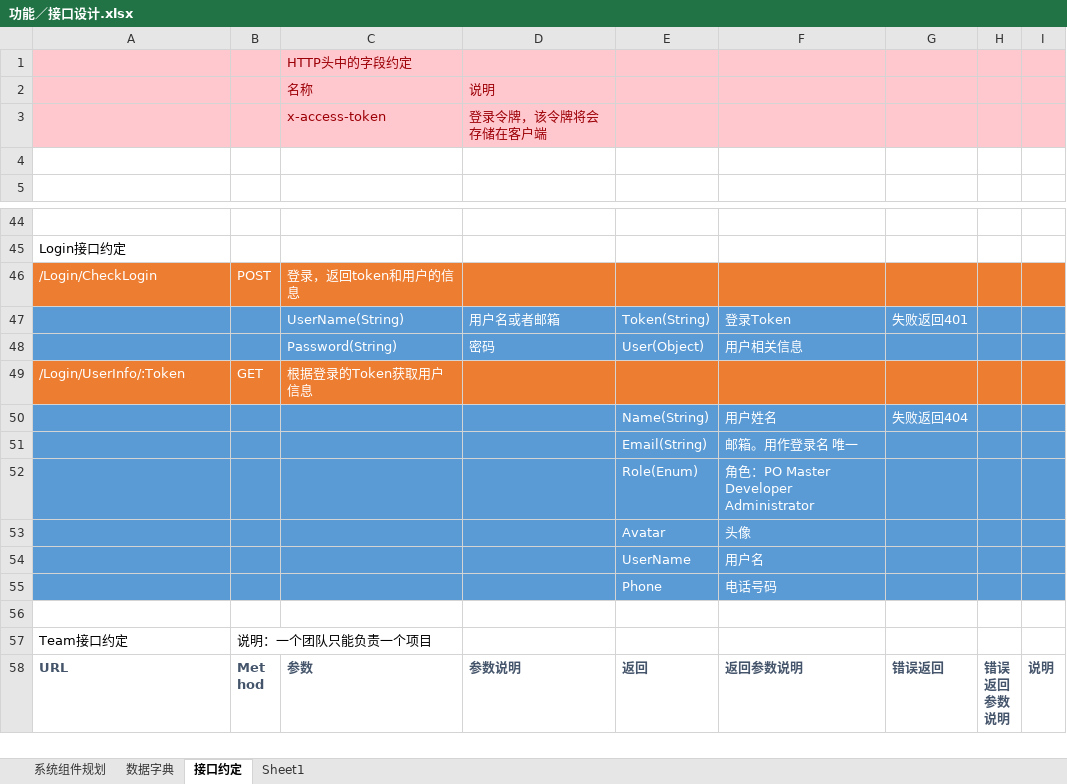
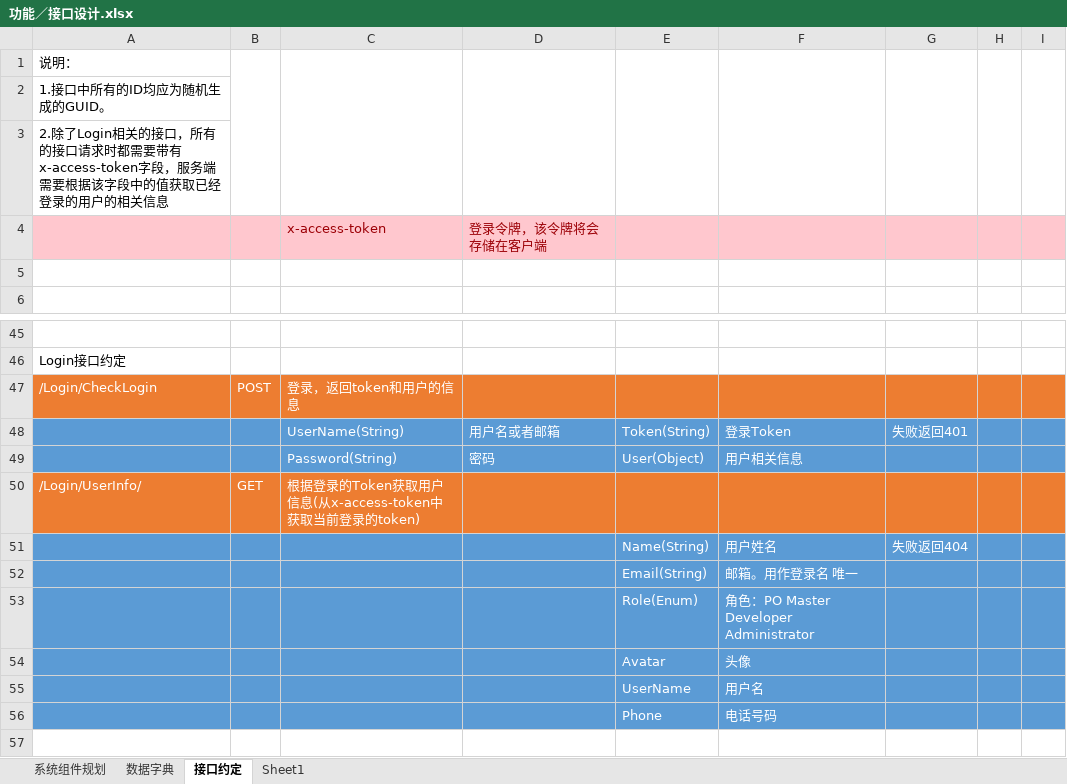
Before and after one commit to ScrumManagementDevelopingTeam/ScrumDevelopment, an Excel workbook: 功能／接口设计.xlsx, sheet 接口约定, drawn as a sheet; only a part is shown, gaps mark what is left out; the shorter side is filled out with more unchanged rows; values as stored, in another font and other column widths than the file's, no borders; removed rows and columns are numbered as before the commit, all else as after; the diff names each change by its address in the sheet, - before the commit and + after, or states it on an @@ line.

```diff
--- a/功能／接口设计.xlsx (sheet 接口约定)
+++ b/功能／接口设计.xlsx (sheet 接口约定)
-row 1:  |  | HTTP头中的字段约定
-row 2:  |  | 名称 | 说明
+row 1: 说明：
+row 2: 1.接口中所有的ID均应为随机生成的GUID。
+row 3: 2.除了Login相关的接口，所有的接口请求时都需要带有x-access-token字段，服务端需要根据该字段中的值获取已经登录的用户的相关信息
-A50: /Login/UserInfo/:Token
+A50: /Login/UserInfo/
-C50: 根据登录的Token获取用户信息
+C50: 根据登录的Token获取用户信息(从x-access-token中获取当前登录的token)
```
Also changed, not shown: 18 other files.
